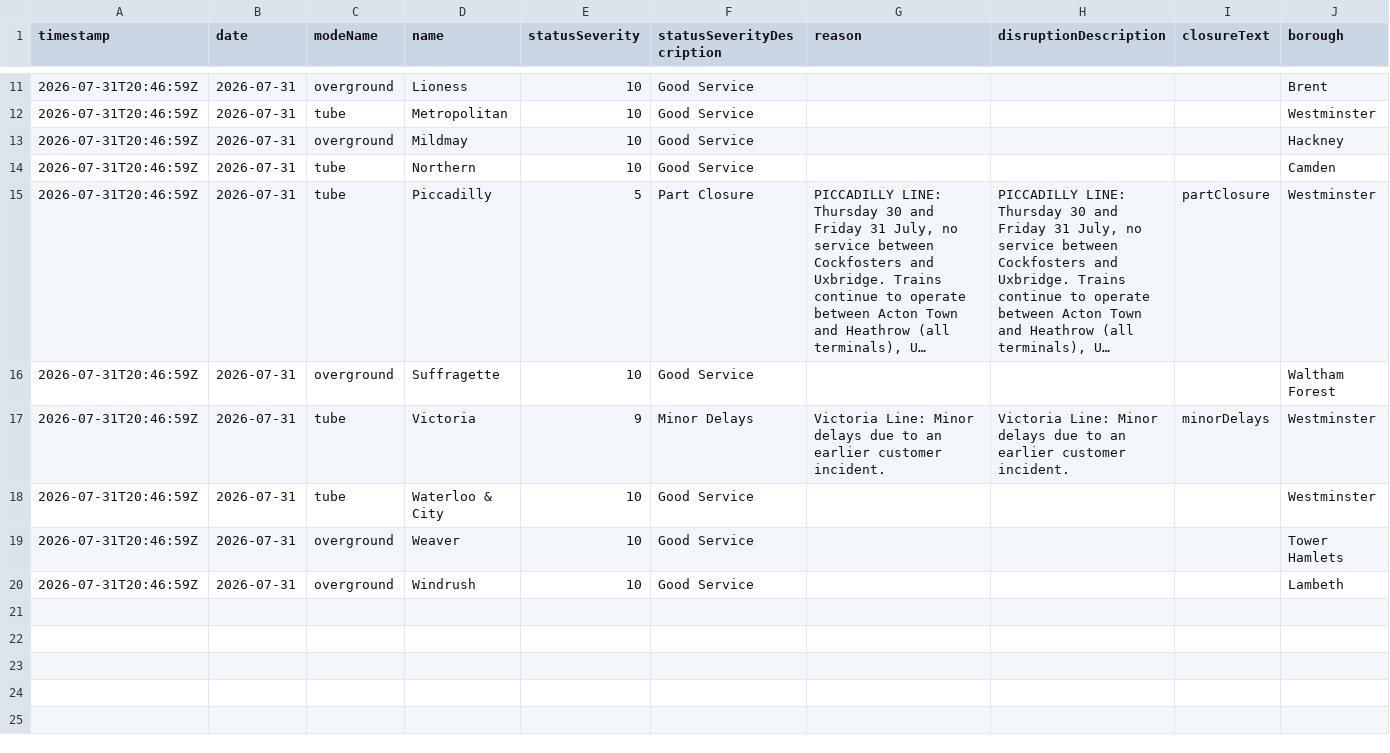
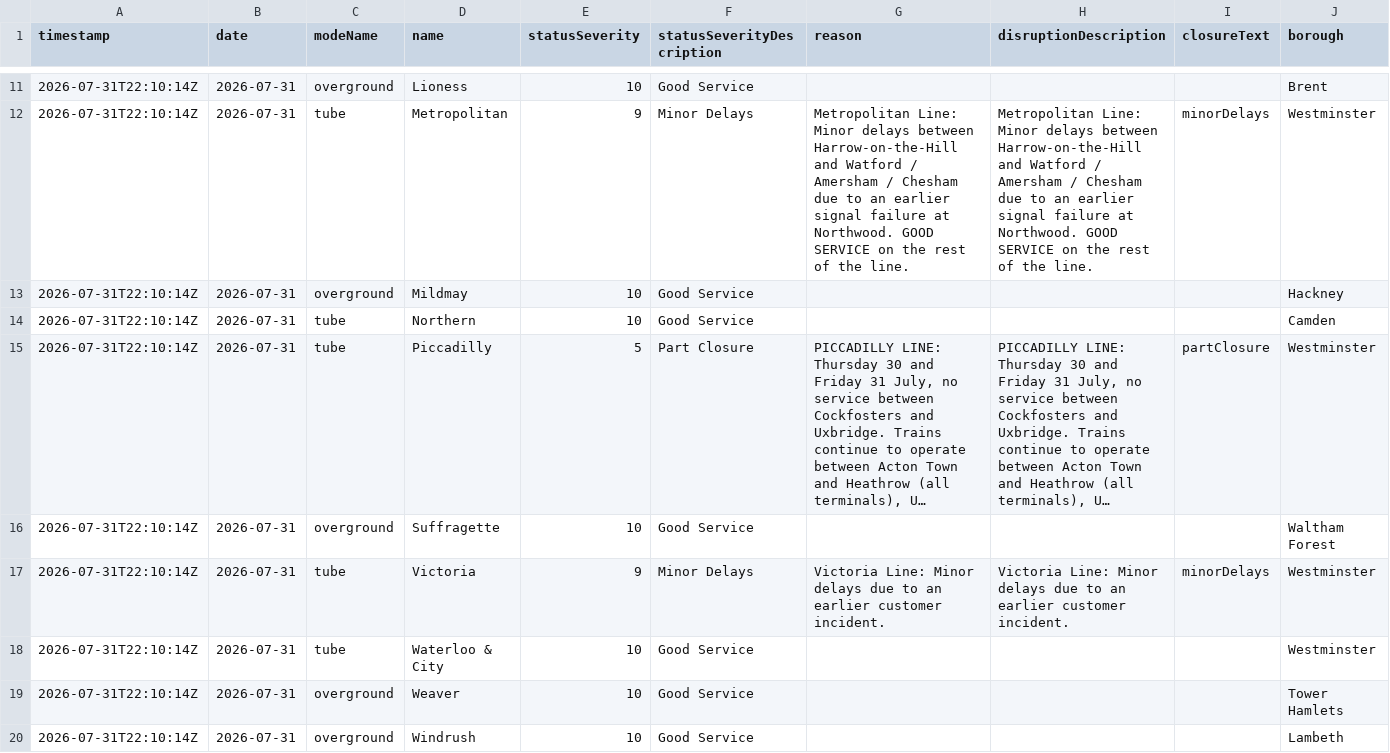
Before and after one commit to Aashleshaj/London_Transport_Reliability_and_Economic_Impact, a CSV file: data/all_lines_combined.csv, drawn as a sheet; only a part is shown, gaps mark what is left out; long unchanged cells end in …; removed rows and columns are numbered as before the commit, all else as after; rows hold the shown columns only; the diff covers the shown part only; the diff names each change by its address in the sheet, - before the commit and + after, or states it on an @@ line.

```diff
--- a/data/all_lines_combined.csv
+++ b/data/all_lines_combined.csv
-A11 (timestamp): 2026-07-31T20:46:59Z
+A11 (timestamp): 2026-07-31T22:10:14Z
-row 12: 2026-07-31T20:46:59Z | 2026-07-31 | tube | Metropolitan | 10 | Good Service |  |  |  | Westminster
+row 12: 2026-07-31T22:10:14Z | 2026-07-31 | tube | Metropolitan | 9 | Minor Delays | Metropolitan Line: Minor delays between Harrow-on-the-Hill and Watford / Amersham / Chesham due to an earlier signal failure at Northwood. GOOD SERVICE on the rest of the line. | Metropolitan Line: Minor delays between Harrow-on-the-Hill and Watford / Amersham / Chesham due to an earlier signal failure at Northwood. GOOD SERVICE on the rest of the line. | minorDelays | Westminster
-A13:A20 (timestamp): 2026-07-31T20:46:59Z
+A13:A20 (timestamp): 2026-07-31T22:10:14Z
```
Also changed, not shown: 1 added row, 1 removed row and 15 edited cells elsewhere in this file, data/all_lines_history_enriched.csv, data/borough_disruption_daily.csv, 8 other files.
